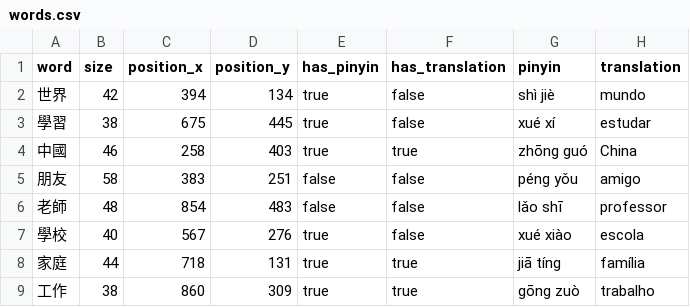
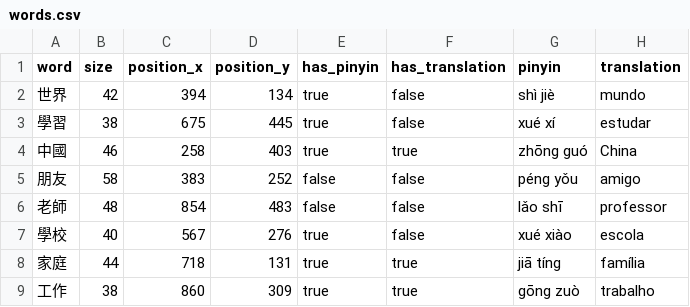
Before and after one commit to vitorbarbarisi/visim, a CSV file: app/words.csv, drawn as a sheet.

```diff
--- a/app/words.csv
+++ b/app/words.csv
@@ -4,3 +4,3 @@ word,size,position_x,position_y,has_pinyin,has_translation,pinyin,translation
 中國,46,258,403,true,true,zhōng guó,China
-朋友,58,383,251,false,false,péng yǒu,amigo
+朋友,58,383,252,false,false,péng yǒu,amigo
 老師,48,854,483,false,false,lǎo shī,professor
```
Also changed, not shown: 1 other file.
